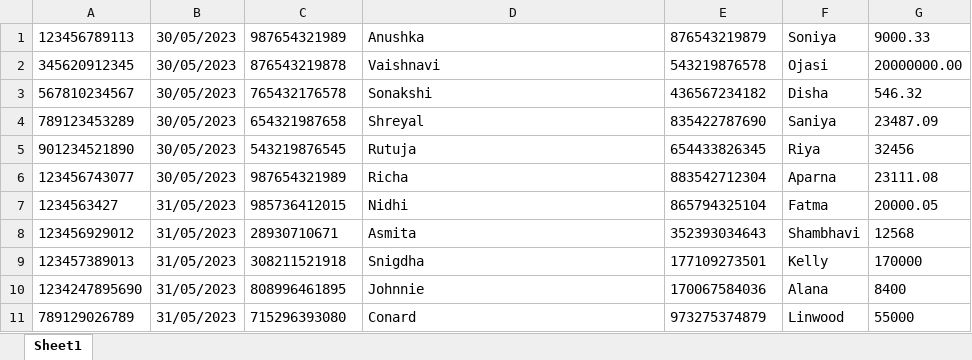
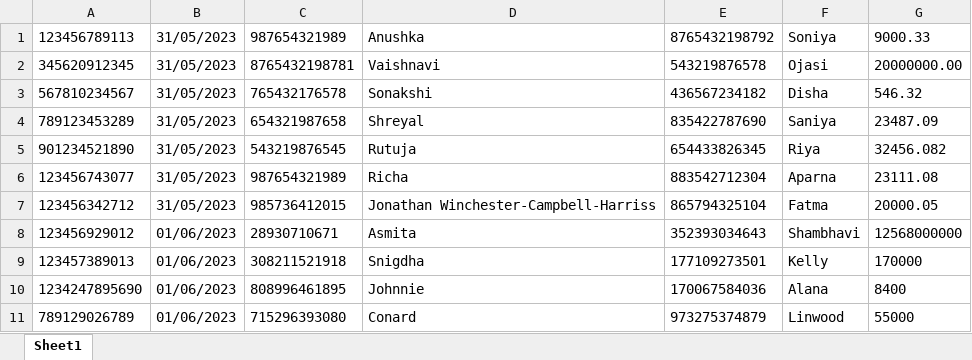
Before and after one commit to vaishnavisawant57/citibridge, an Excel workbook: backend/clearingfeed/src/main/resources/archiveFolder/clearingfeed (2).xlsx, sheet Sheet1, drawn as a sheet; values as stored, in another font and other column widths than the file's, no borders; the diff names each change by its address in the sheet, - before the commit and + after, or states it on an @@ line.

```diff
--- a/backend/clearingfeed/src/main/resources/archiveFolder/clearingfeed (2).xlsx (sheet Sheet1)
+++ b/backend/clearingfeed/src/main/resources/archiveFolder/clearingfeed (2).xlsx (sheet Sheet1)
-B1:B6: 30/05/2023
+B1:B6: 31/05/2023
-E1: 876543219879
+E1: 8765432198792
-C2: 876543219878
+C2: 8765432198781
-G5: 32456
+G5: 32456.082
-A7: 1234563427
+A7: 123456342712
-D7: Nidhi
+D7: Jonathan Winchester-Campbell-Harriss
-B8:B11: 31/05/2023
+B8:B11: 01/06/2023
-G8: 12568
+G8: 12568000000
```
Also changed, not shown: backend/clearingfeed/src/main/resources/archiveFolder/clearingfeed (1).xlsx, backend/clearingfeed/target/classes/archiveFolder/clearingfeed (1).xlsx, 16 other files.
